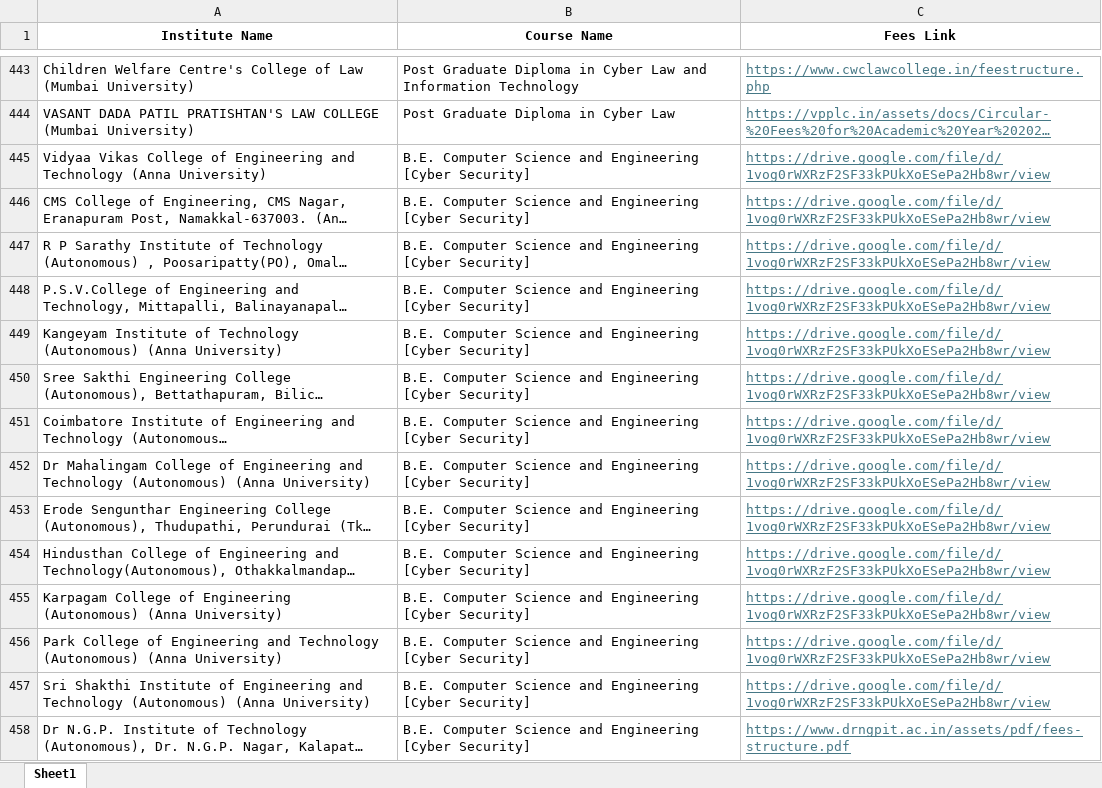
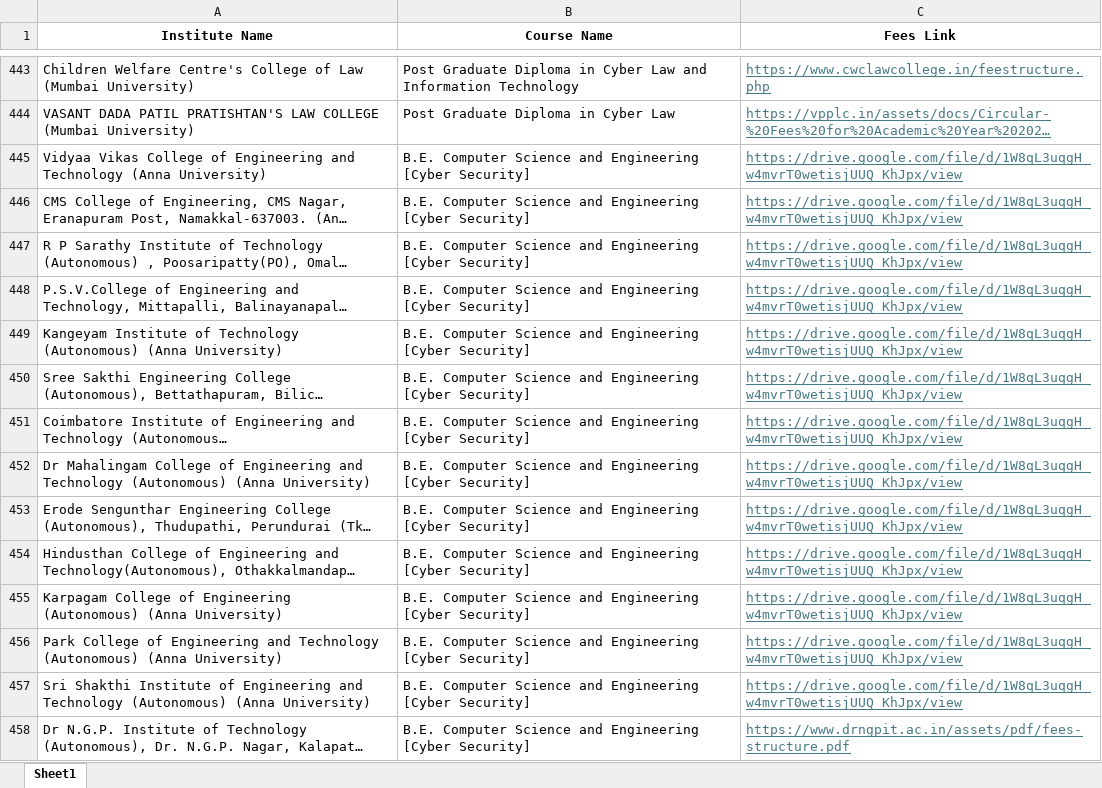
Before and after one commit to Shlok-Parekh09/course-verifier, an Excel workbook: fees.xlsx, sheet Sheet1, drawn as a sheet; only a part is shown, gaps mark what is left out; long unchanged cells end in …; values as stored, in another font and other column widths than the file's, no borders; table styles not drawn; the diff covers the shown part only; the diff names each change by its address in the sheet, - before the commit and + after, or states it on an @@ line.

```diff
--- a/fees.xlsx (sheet Sheet1)
+++ b/fees.xlsx (sheet Sheet1)
-C445:C457 (Fees Link): https://drive.google.com/file/d/1vog0rWXRzF2SF33kPUkXoESePa2Hb8wr/view
+C445:C457 (Fees Link): https://drive.google.com/file/d/1W8qL3uqgH_w4mvrT0wetisjUUQ_KhJpx/view
```
Also changed, not shown: 1 added row and 82 edited cells elsewhere in this sheet, 6 other files.
